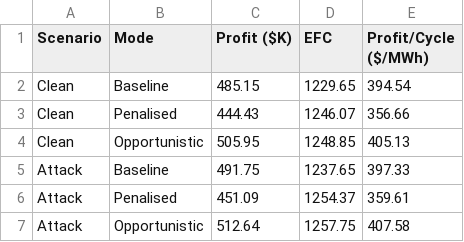
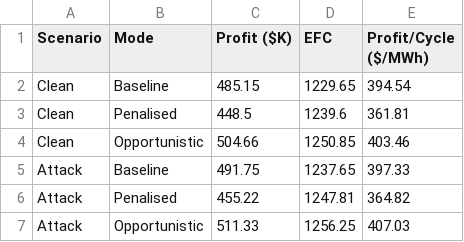
Before and after one commit to k-keshav-aggarwal/battery-storage-optimization-energy-ancillary, a CSV file: results/efc_metrics.csv, drawn as a sheet; removed rows and columns are numbered as before the commit, all else as after; the diff names each change by its address in the sheet, - before the commit and + after, or states it on an @@ line.

```diff
--- a/results/efc_metrics.csv
+++ b/results/efc_metrics.csv
-row 3: Clean | Penalised | 444.43 | 1246.07 | 356.66
-row 4: Clean | Opportunistic | 505.95 | 1248.85 | 405.13
+row 3: Clean | Penalised | 448.5 | 1239.6 | 361.81
+row 4: Clean | Opportunistic | 504.66 | 1250.85 | 403.46
-row 6: Attack | Penalised | 451.09 | 1254.37 | 359.61
-row 7: Attack | Opportunistic | 512.64 | 1257.75 | 407.58
+row 6: Attack | Penalised | 455.22 | 1247.81 | 364.82
+row 7: Attack | Opportunistic | 511.33 | 1256.25 | 407.03
```
Also changed, not shown: results/attack_gradcam.csv, results/clean_gradcam.csv, 14 other files.
